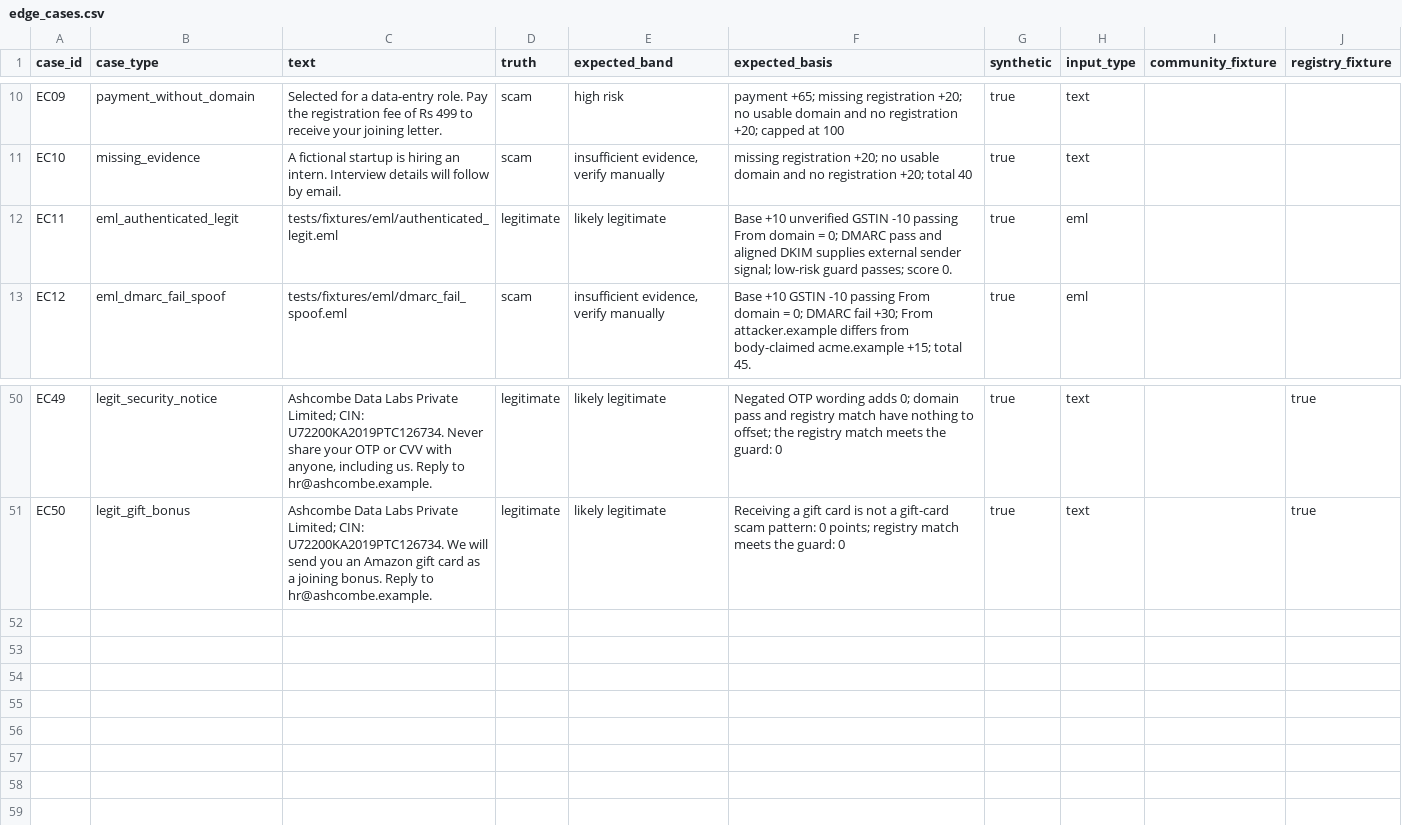
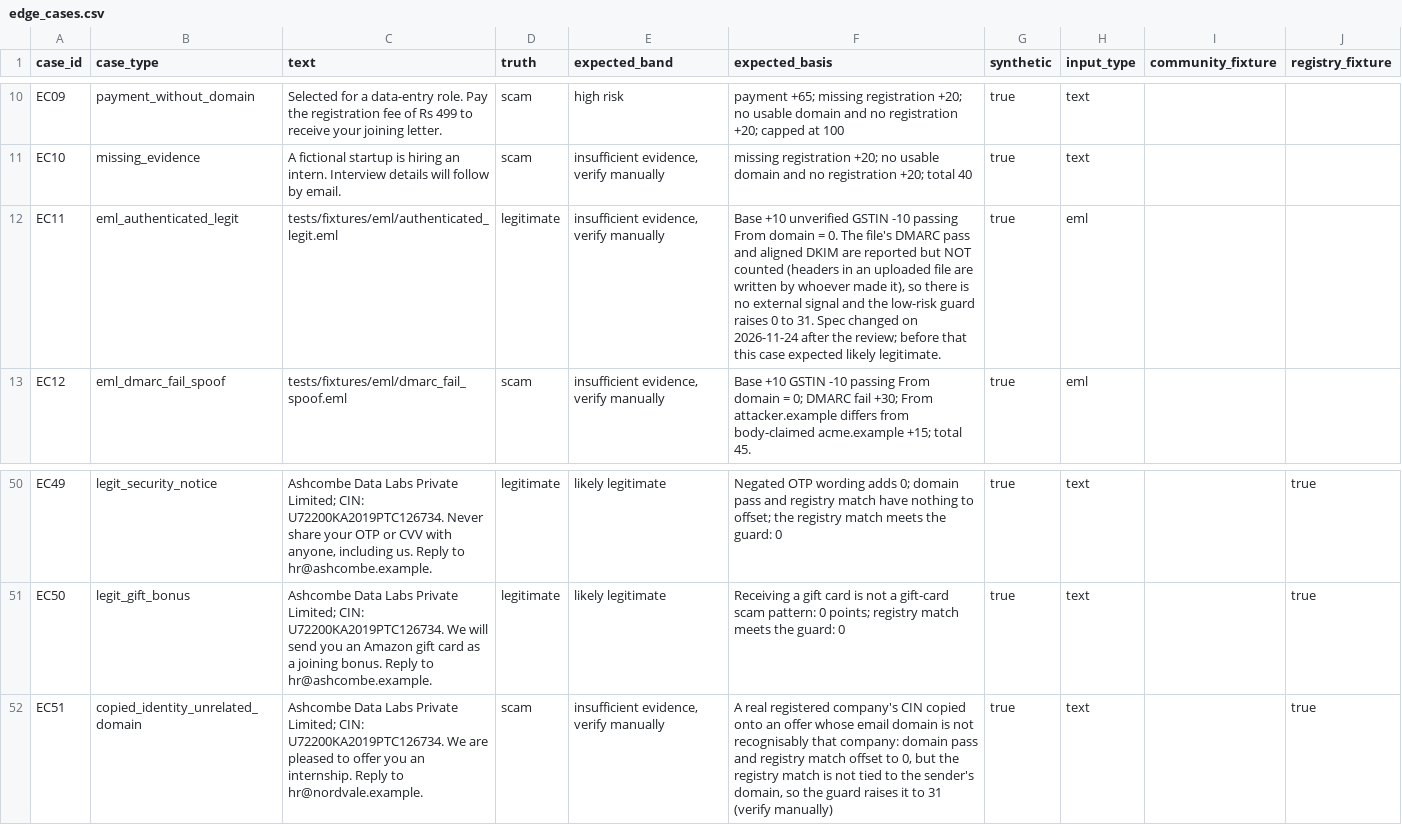
Before and after one commit to sohamsarode2007-lab/offer-internship-verification-shield, a CSV file: eval/edge_cases.csv, drawn as a sheet; only a part is shown, gaps mark what is left out.

```diff
--- a/eval/edge_cases.csv
+++ b/eval/edge_cases.csv
@@ -11,3 +11,3 @@ EC09,payment_without_domain,Selected for a data-entry role. Pay the registration
 EC10,missing_evidence,A fictional startup is hiring an intern. Interview details will follow by email.,scam,"insufficient evidence, verify manually",missing registration +20; no usable domain and no registration +20; total 40,true,text,,
-EC11,eml_authenticated_legit,tests/fixtures/eml/authenticated_legit.eml,legitimate,likely legitimate,Base +10 unverified GSTIN -10 passing From domain = 0; DMARC pass and aligned DKIM supplies external sender signal; low-risk guard passes; score 0.,true,eml,,
+EC11,eml_authenticated_legit,tests/fixtures/eml/authenticated_legit.eml,legitimate,"insufficient evidence, verify manually","Base +10 unverified GSTIN -10 passing From domain = 0. The file's DMARC pass and aligned DKIM are reported but NOT counted (headers in an uploaded file are written by whoever made it), so there is no external signal and the low-risk guard raises 0 to 31. Spec changed on 2026-11-24 after the review; before that this case expected likely legitimate.",true,eml,,
 EC12,eml_dmarc_fail_spoof,tests/fixtures/eml/dmarc_fail_spoof.eml,scam,"insufficient evidence, verify manually",Base +10 GSTIN -10 passing From domain = 0; DMARC fail +30; From attacker.example differs from body-claimed acme.example +15; total 45.,true,eml,,
@@ -51 +51,2 @@ EC49,legit_security_notice,"Ashcombe Data Labs Private Limited; CIN: U72200KA201
 EC50,legit_gift_bonus,Ashcombe Data Labs Private Limited; CIN: U72200KA2019PTC126734. We will send you an Amazon gift card as a joining bonus. Reply to hr@ashcombe.example.,legitimate,likely legitimate,Receiving a gift card is not a gift-card scam pattern: 0 points; registry match meets the guard: 0,true,text,,true
+EC51,copied_identity_unrelated_domain,Ashcombe Data Labs Private Limited; CIN: U72200KA2019PTC126734. We are pleased to offer you an internship. Reply to hr@nordvale.example.,scam,"insufficient evidence, verify manually","A real registered company's CIN copied onto an offer whose email domain is not recognisably that company: domain pass and registry match offset to 0, but the registry match is not tied to the sender's domain, so the guard raises it to 31 (verify manually)",true,text,,true
```
Also changed, not shown: 14 other files.
